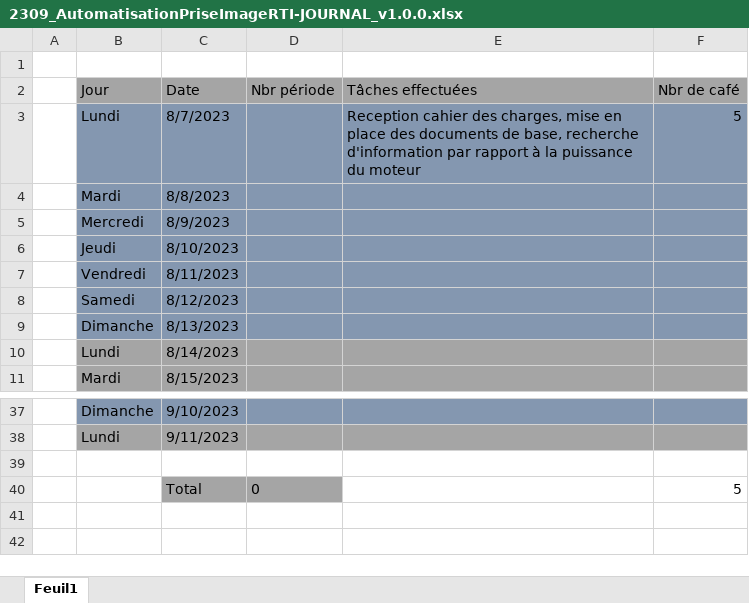
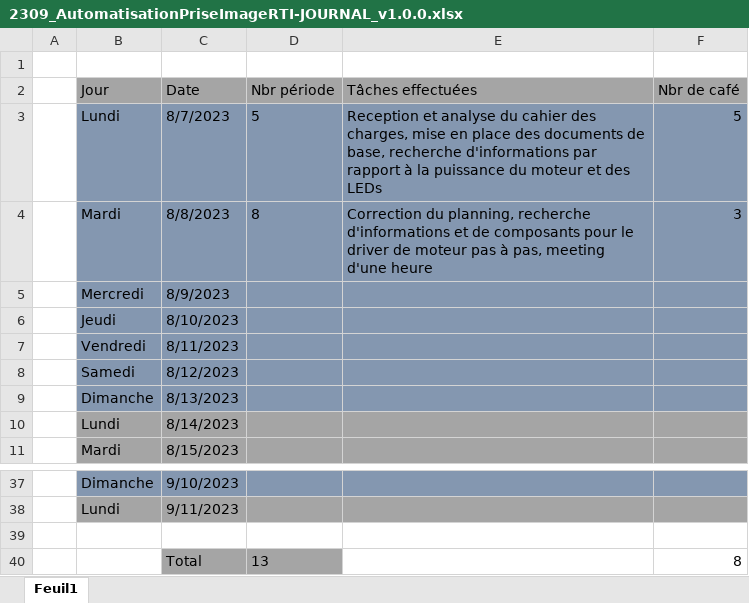
Before and after one commit to Belprot/2309_AutomatisationPriseImageRTI, an Excel workbook: doc/2309_AutomatisationPriseImageRTI-JOURNAL_v1.0.0.xlsx, sheet Feuil1, drawn as a sheet; only a part is shown, gaps mark what is left out; values as stored, in another font and other column widths than the file's, no borders; the diff names each change by its address in the sheet, - before the commit and + after, or states it on an @@ line.

Commit message:
Journal et planning updated

```diff
--- a/doc/2309_AutomatisationPriseImageRTI-JOURNAL_v1.0.0.xlsx (sheet Feuil1)
+++ b/doc/2309_AutomatisationPriseImageRTI-JOURNAL_v1.0.0.xlsx (sheet Feuil1)
-D3 (Nbr période): (empty)
+D3 (Nbr période): 5
-E3 (Tâches effectuées): Reception cahier des charges, mise en place des documents de base, recherche d'information par rapport à la puissance du moteur
+E3 (Tâches effectuées): Reception et analyse du cahier des charges, mise en place des documents de base, recherche d'informations par rapport à la puissance du moteur et des LEDs
-D4 (Nbr période): (empty)
+D4 (Nbr période): 8
-E4 (Tâches effectuées): (empty)
+E4 (Tâches effectuées): Correction du planning, recherche d'informations et de composants pour le driver de moteur pas à pas, meeting d'une heure
-F4 (Nbr de café): (empty)
+F4 (Nbr de café): 3
-D40 (Nbr période): 0
+D40 (Nbr période): 13
-F40 (Nbr de café): 5
+F40 (Nbr de café): 8
```
Also changed, not shown: doc/2309_AutomatisationPriseImageRTI-PLANNING_v1.0.0.xlsx, 1 other file.
